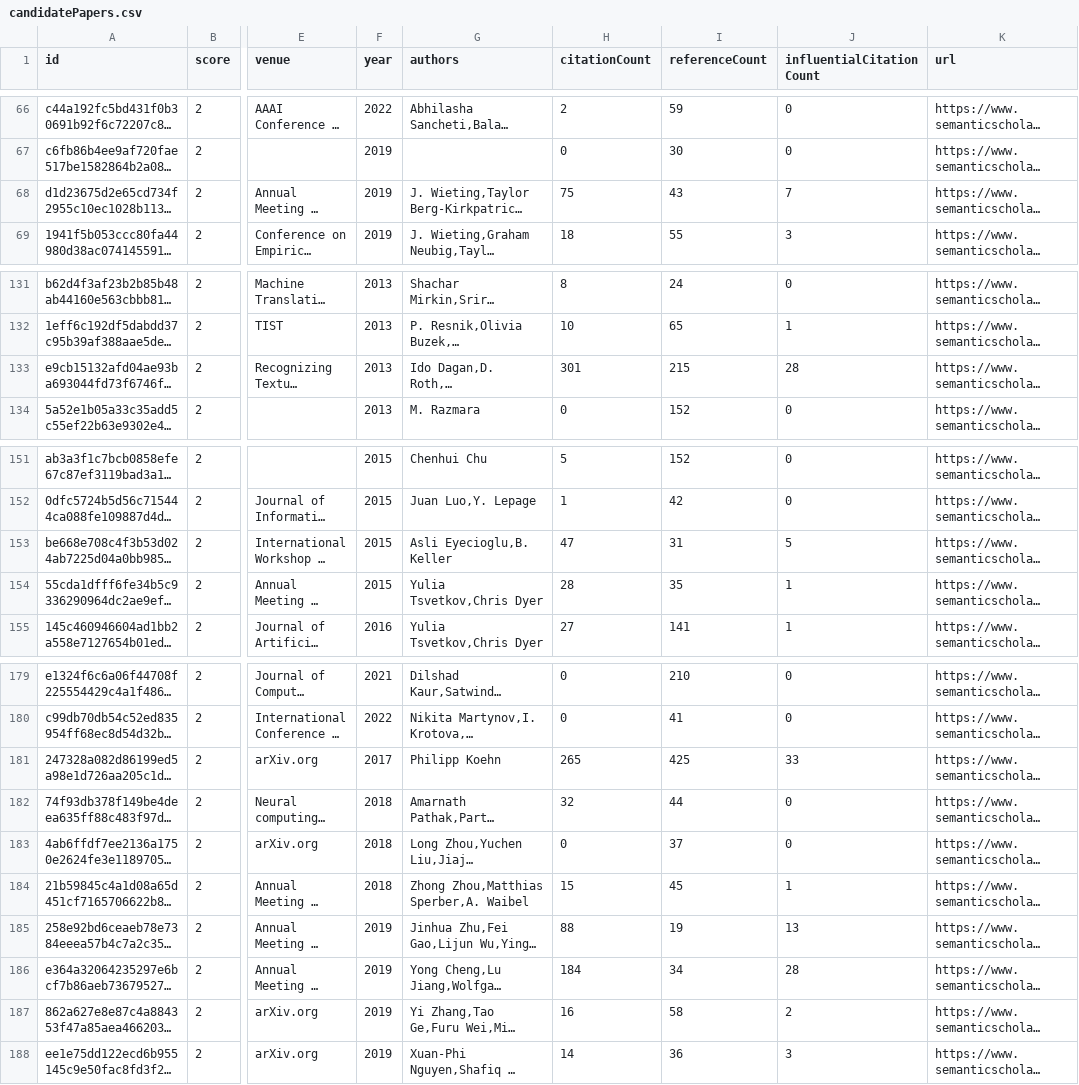
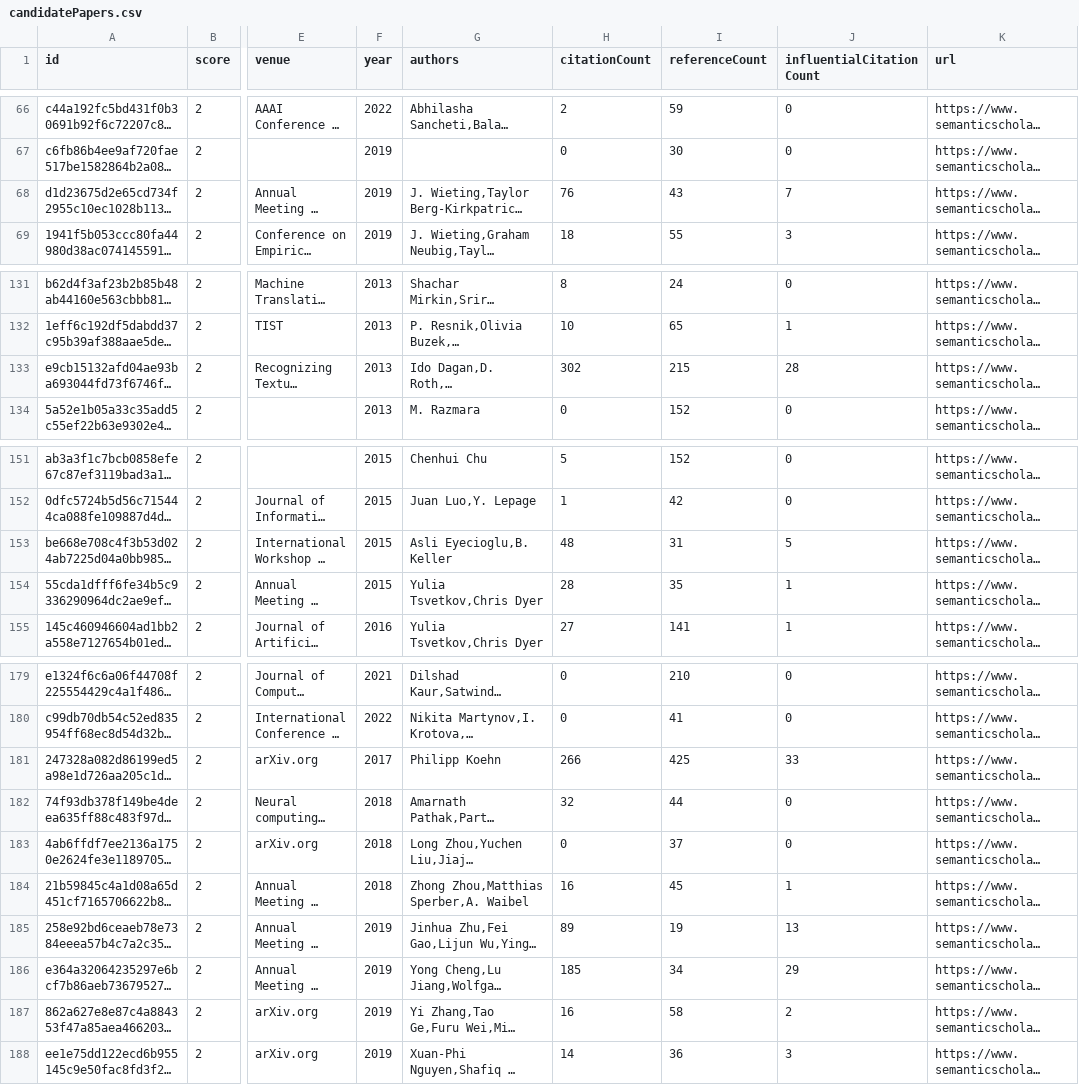
Before and after one commit to avi-jit/SIMOR, a CSV file: data/candidatePapers.csv, drawn as a sheet; only a part is shown, gaps mark what is left out; long unchanged cells end in …; the diff covers the shown part only; the diff names each change by its address in the sheet, - before the commit and + after, or states it on an @@ line.

```diff
--- a/data/candidatePapers.csv
+++ b/data/candidatePapers.csv
-H68 (citationCount): 75
+H68 (citationCount): 76
-H133 (citationCount): 301
+H133 (citationCount): 302
-H153 (citationCount): 47
+H153 (citationCount): 48
-H181 (citationCount): 265
+H181 (citationCount): 266
-H184 (citationCount): 15
+H184 (citationCount): 16
-H185 (citationCount): 88
+H185 (citationCount): 89
-H186 (citationCount): 184
+H186 (citationCount): 185
-J186 (influentialCitationCount): 28
+J186 (influentialCitationCount): 29
```
Also changed, not shown: 12 edited cells elsewhere in this file, 2 other files.
